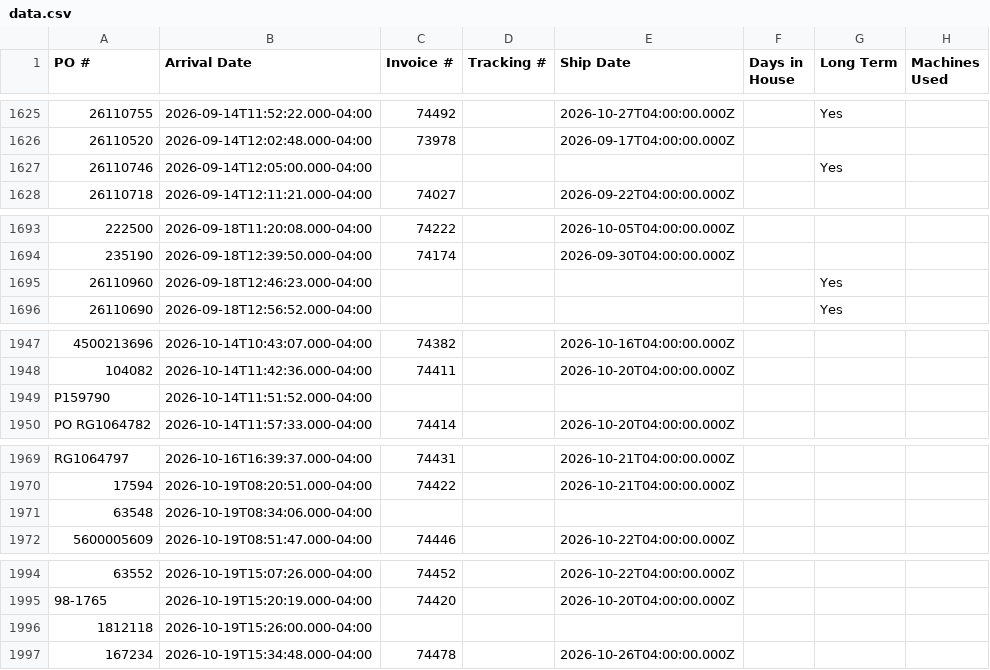
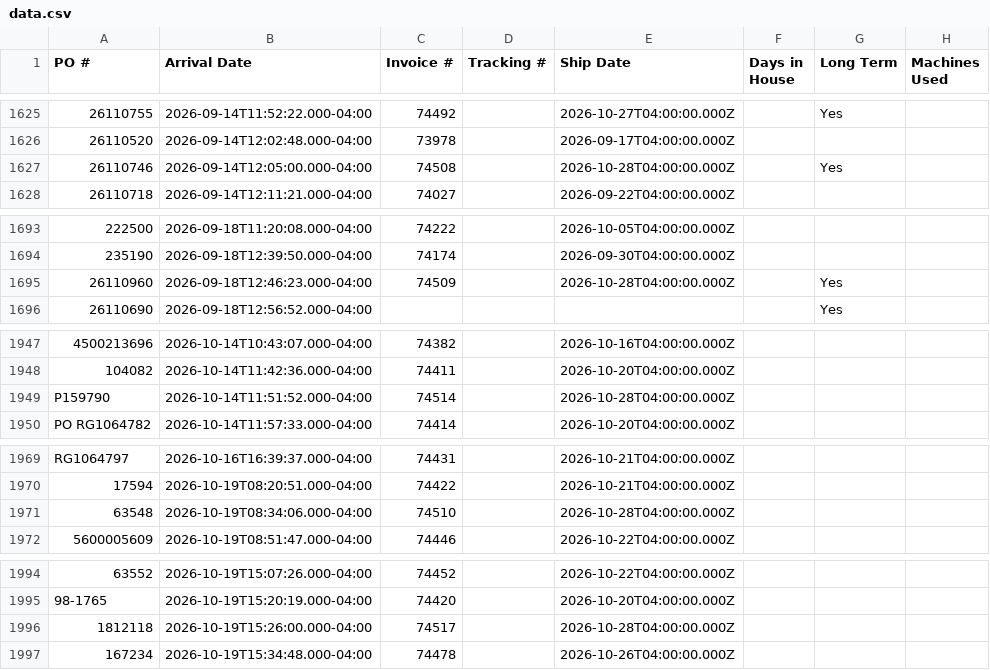
Before and after one commit to cgprecise/pic-dashboard, a CSV file: data.csv, drawn as a sheet; only a part is shown, gaps mark what is left out; the diff covers the shown part only; the diff names each change by its address in the sheet, - before the commit and + after, or states it on an @@ line.

```diff
--- a/data.csv
+++ b/data.csv
-C1627 (Invoice #): (empty)
+C1627 (Invoice #): 74508
-E1627 (Ship Date): (empty)
+E1627 (Ship Date): 2026-10-28T04:00:00.000Z
-C1695 (Invoice #): (empty)
+C1695 (Invoice #): 74509
-E1695 (Ship Date): (empty)
+E1695 (Ship Date): 2026-10-28T04:00:00.000Z
-C1949 (Invoice #): (empty)
+C1949 (Invoice #): 74514
-E1949 (Ship Date): (empty)
+E1949 (Ship Date): 2026-10-28T04:00:00.000Z
-C1971 (Invoice #): (empty)
+C1971 (Invoice #): 74510
-E1971 (Ship Date): (empty)
+E1971 (Ship Date): 2026-10-28T04:00:00.000Z
-C1996 (Invoice #): (empty)
+C1996 (Invoice #): 74517
-E1996 (Ship Date): (empty)
+E1996 (Ship Date): 2026-10-28T04:00:00.000Z
```
Also changed, not shown: 7 added rows and 21 edited cells elsewhere in this file.
